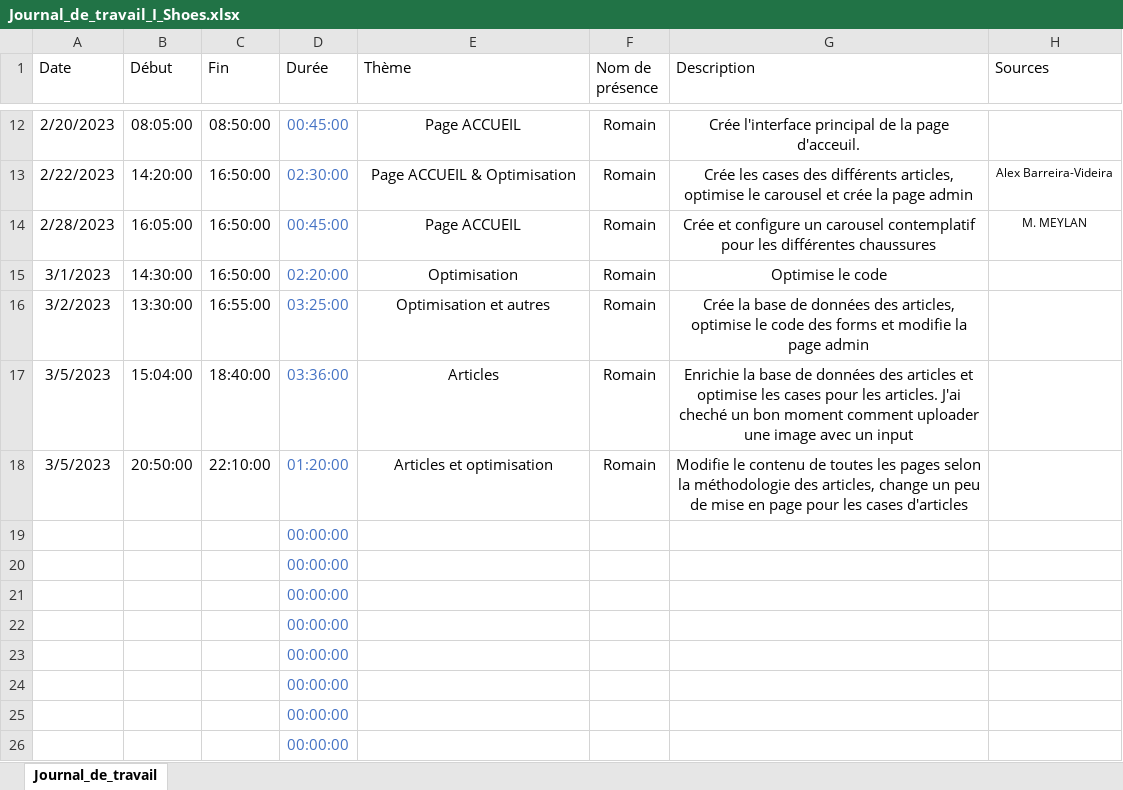
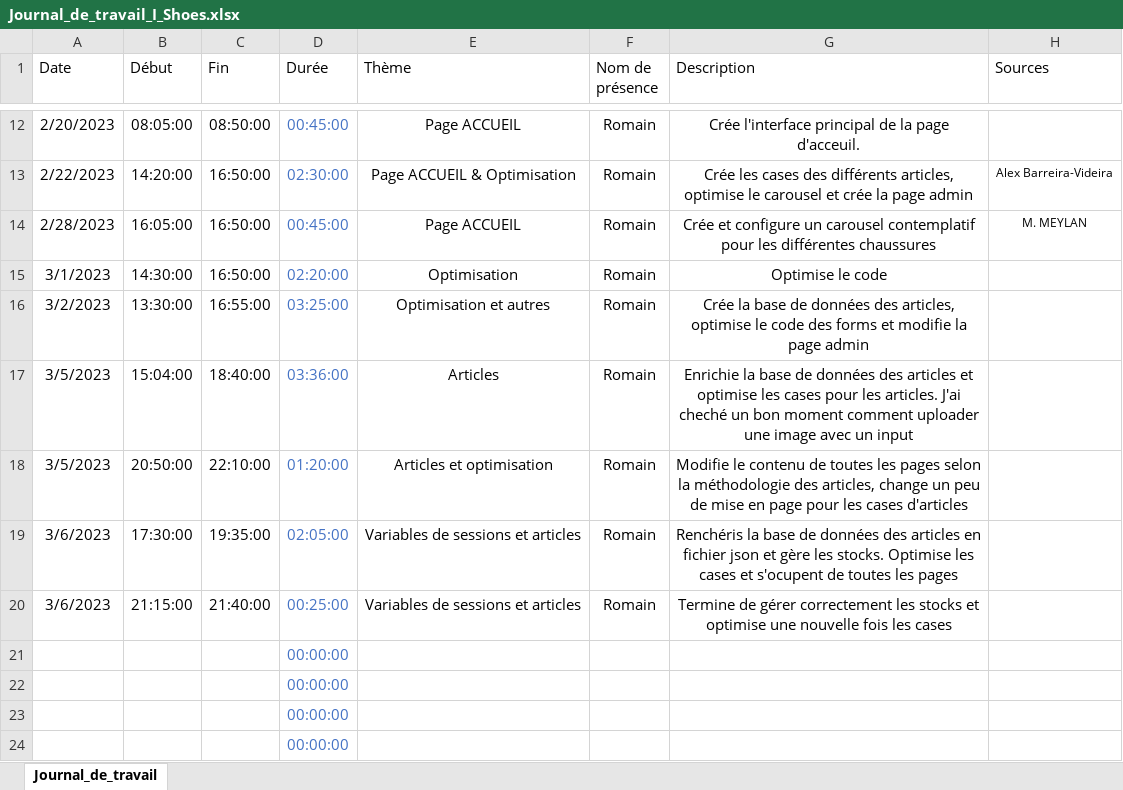
Before and after one commit to romain-lnr/I_Shoes, an Excel workbook: Documentation/Journal_de_travail/Romain Lenoir/Journal_de_travail_I_Shoes.xlsx, sheet Journal_de_travail, drawn as a sheet; only a part is shown, gaps mark what is left out; the shorter side is filled out with more unchanged rows; values as stored, in another font and other column widths than the file's, no borders; conditional formats and table styles not drawn; removed rows and columns are numbered as before the commit, all else as after; the diff names each change by its address in the sheet, - before the commit and + after, or states it on an @@ line.

Commit message:
Optimize the code, do stocks in cases and in json file and admin stuff

```diff
--- a/Documentation/Journal_de_travail/Romain Lenoir/Journal_de_travail_I_Shoes.xlsx (sheet Journal_de_travail)
+++ b/Documentation/Journal_de_travail/Romain Lenoir/Journal_de_travail_I_Shoes.xlsx (sheet Journal_de_travail)
-row 19:  |  |  | 00:00:00
-row 20:  |  |  | 00:00:00
+row 19: 3/6/2023 | 17:30:00 | 19:35:00 | 02:05:00 | Variables de sessions et articles | Romain | Renchéris la base de données des articles en fichier json et gère les stocks. Optimise les cases et s'ocupent de toutes les pages
+row 20: 3/6/2023 | 21:15:00 | 21:40:00 | 00:25:00 | Variables de sessions et articles | Romain | Termine de gérer correctement les stocks et optimise une nouvelle fois les cases
```
Also changed, not shown: 17 other files.
